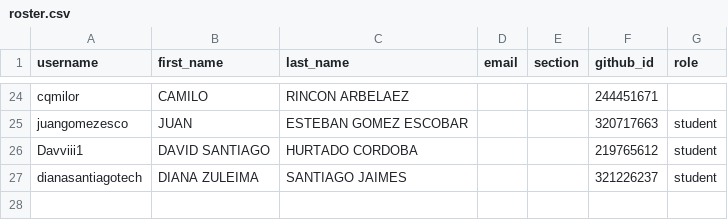
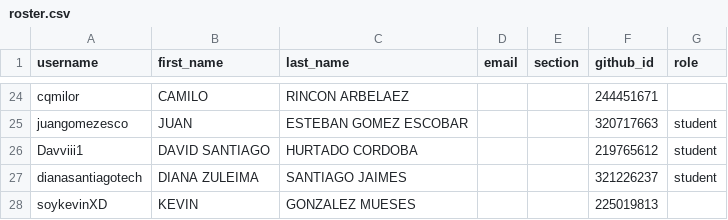
Before and after one commit to UniversidadIcesi-DCSI-BloqueAlgoritmos/classroom50, a CSV file: 2026-2-g1-apo1-sis/roster.csv, drawn as a sheet; only a part is shown, gaps mark what is left out; the diff names each change by its address in the sheet, - before the commit and + after, or states it on an @@ line.

Commit message:
[Classroom 50] Add student: 2026-2-g1-apo1-sis/soykevinXD

```diff
--- a/2026-2-g1-apo1-sis/roster.csv
+++ b/2026-2-g1-apo1-sis/roster.csv
+row 28: soykevinXD | KEVIN | GONZALEZ MUESES |  |  | 225019813
```
